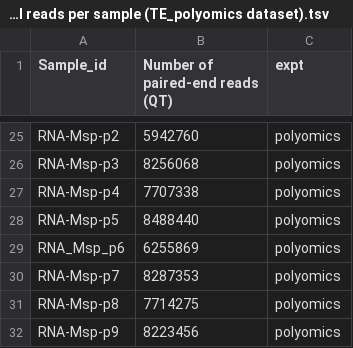
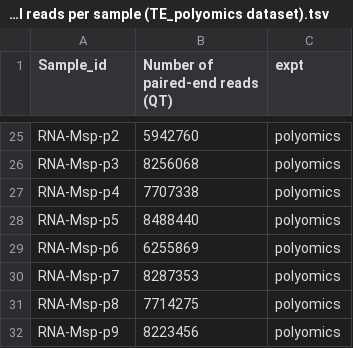
Before and after one commit to cfaustus/te_ug_rodents, a TSV file: data_kobuvirus/Total reads per sample (TE_polyomics dataset).tsv, drawn as a sheet; only a part is shown, gaps mark what is left out.

```diff
--- a/data_kobuvirus/Total reads per sample (TE_polyomics dataset).tsv
+++ b/data_kobuvirus/Total reads per sample (TE_polyomics dataset).tsv
@@ -28,3 +28,3 @@ RNA-Msp-p4	7707338	polyomics
 RNA-Msp-p5	8488440	polyomics
-RNA_Msp_p6	6255869	polyomics
+RNA-Msp-p6	6255869	polyomics
 RNA-Msp-p7	8287353	polyomics
```
Also changed, not shown: data_kobuvirus/kobuvirus_TE_polyomics_readcount.tsv, data_kobuvirus/kobuvirus_TE_polyomics_readdepth.tsv, 10 other files.
